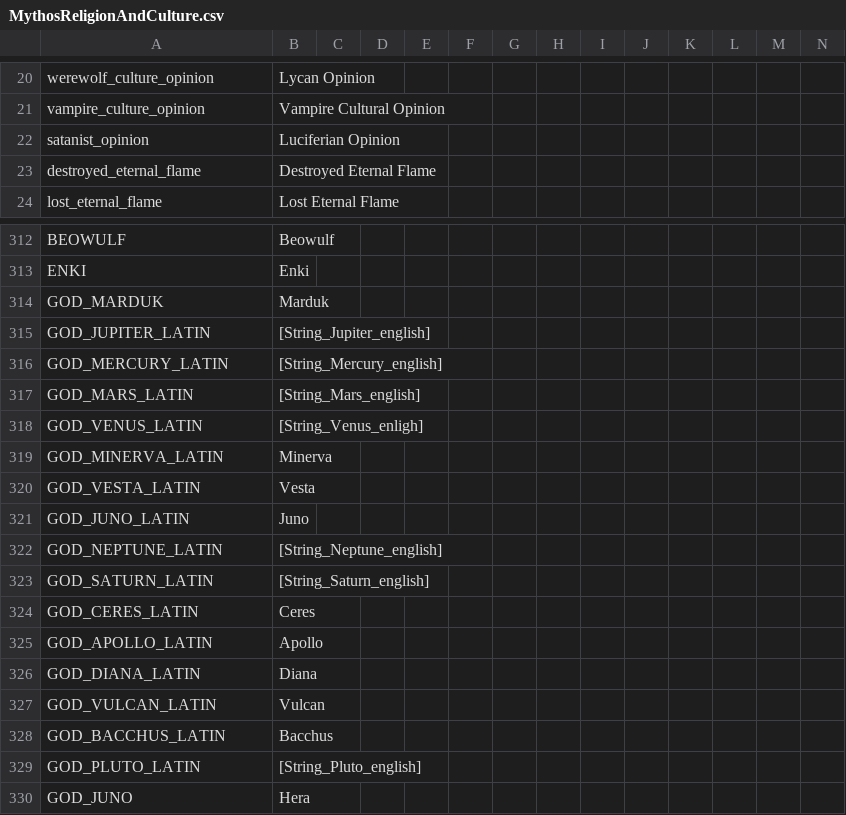
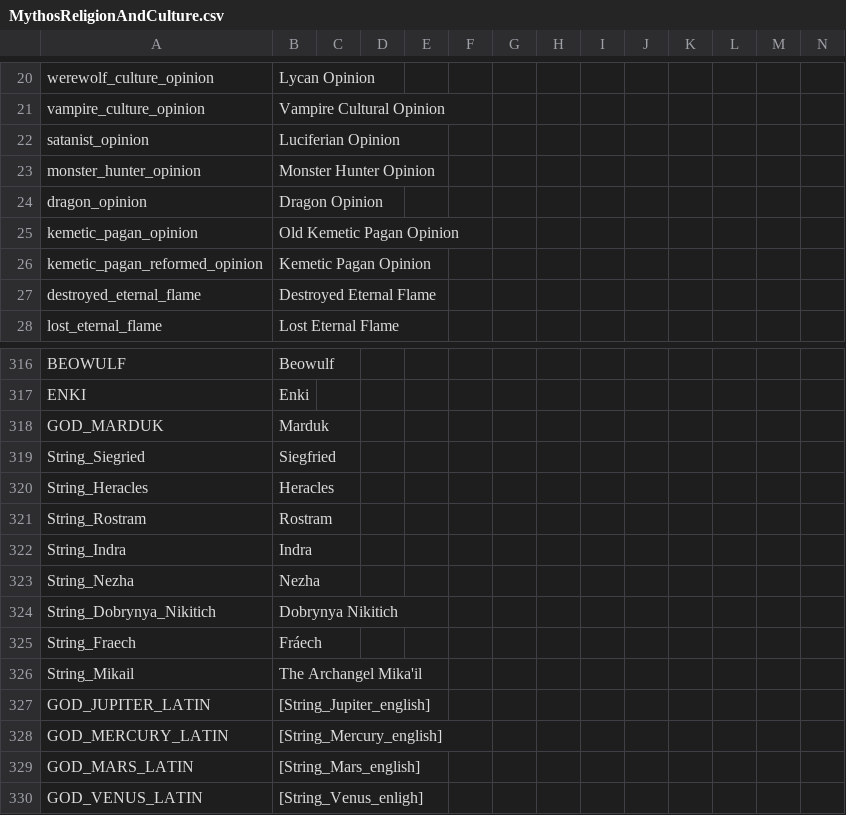
Before and after one commit to Leekoo/Mythos2, a CSV file: Mythos2/localisation/MythosReligionAndCulture.csv, drawn as a sheet; only a part is shown, gaps mark what is left out; the shorter side is filled out with more unchanged rows; rows hold the shown columns only; the diff names each change by its address in the sheet, - before the commit and + after, or states it on an @@ line.

```diff
--- a/Mythos2/localisation/MythosReligionAndCulture.csv
+++ b/Mythos2/localisation/MythosReligionAndCulture.csv
+row 23: monster_hunter_opinion | Monster Hunter Opinion
+row 24: dragon_opinion | Dragon Opinion
+row 25: kemetic_pagan_opinion | Old Kemetic Pagan Opinion
+row 26: kemetic_pagan_reformed_opinion | Kemetic Pagan Opinion
+row 319: String_Siegried | Siegfried
+row 320: String_Heracles | Heracles
+row 321: String_Rostram | Rostram
+row 322: String_Indra | Indra
+row 323: String_Nezha | Nezha
+row 324: String_Dobrynya_Nikitich | Dobrynya Nikitich
+row 325: String_Fraech | Fráech
+row 326: String_Mikail | The Archangel Mika'il
```
Also changed, not shown: Mythos2/localisation/000_mythos.csv, Mythos2/localisation/MythosBloodlines.csv, 11 other files.
